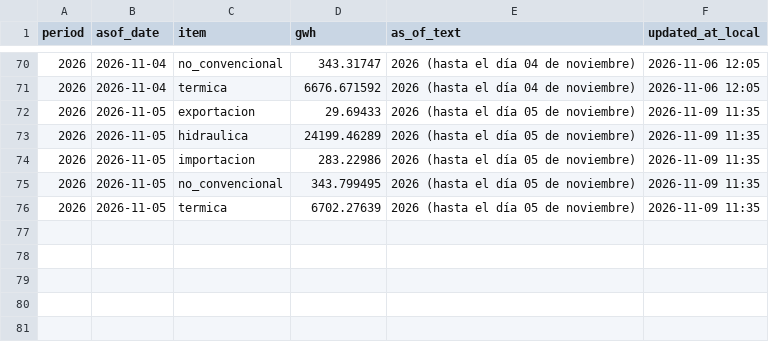
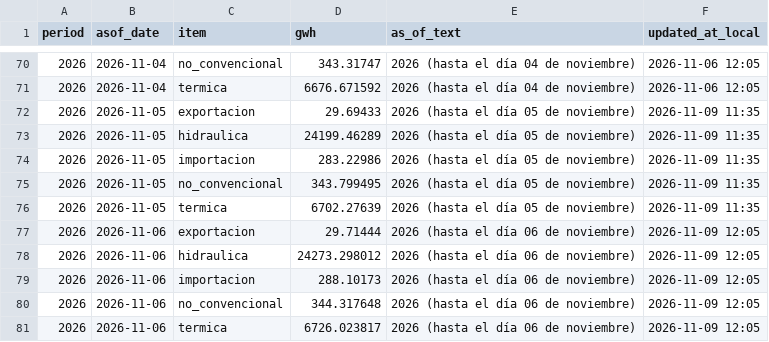
Before and after one commit to pabesjimenez/cenace-monitor, a CSV file: data/annual_asof.csv, drawn as a sheet; only a part is shown, gaps mark what is left out.

```diff
--- a/data/annual_asof.csv
+++ b/data/annual_asof.csv
@@ -76 +76,6 @@ period,asof_date,item,gwh,as_of_text,updated_at_local
 2026,2026-11-05,termica,6702.27639,2026 (hasta el día 05 de noviembre),2026-11-09 11:35
+2026,2026-11-06,exportacion,29.71444,2026 (hasta el día 06 de noviembre),2026-11-09 12:05
+2026,2026-11-06,hidraulica,24273.298012,2026 (hasta el día 06 de noviembre),2026-11-09 12:05
+2026,2026-11-06,importacion,288.10173,2026 (hasta el día 06 de noviembre),2026-11-09 12:05
+2026,2026-11-06,no_convencional,344.317648,2026 (hasta el día 06 de noviembre),2026-11-09 12:05
+2026,2026-11-06,termica,6726.023817,2026 (hasta el día 06 de noviembre),2026-11-09 12:05
```
Also changed, not shown: data/curve_daily.csv, data/daily_compare.csv, 17 other files.
